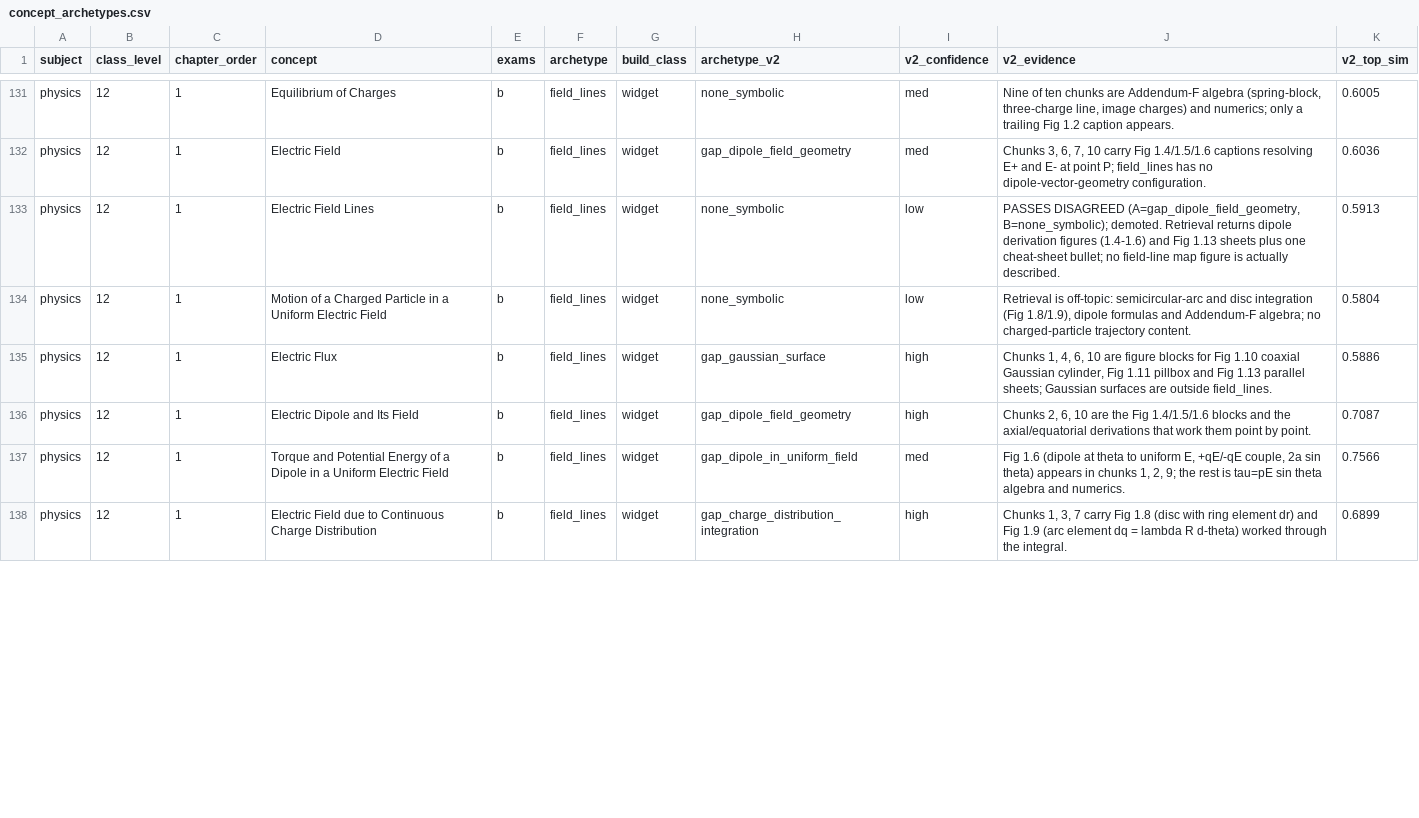
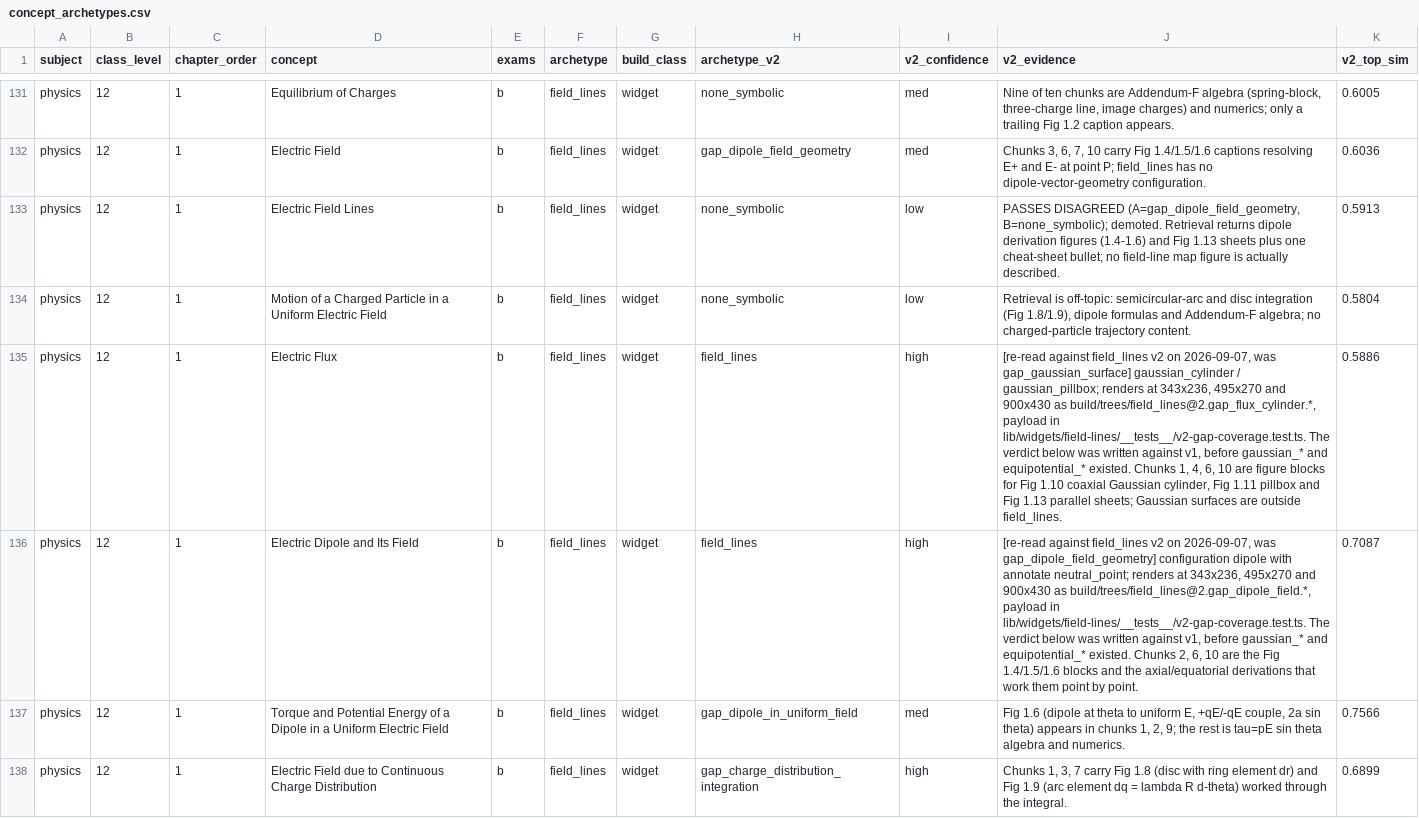
Before and after one commit to Raasikh/monk-learning-api, a CSV file: app/drona/concept_archetypes.csv, drawn as a sheet; only a part is shown, gaps mark what is left out; the diff covers the shown part only; the diff names each change by its address in the sheet, - before the commit and + after, or states it on an @@ line.

```diff
--- a/app/drona/concept_archetypes.csv
+++ b/app/drona/concept_archetypes.csv
-H135 (archetype_v2): gap_gaussian_surface
+H135 (archetype_v2): field_lines
-J135 (v2_evidence): Chunks 1,…
+J135 (v2_evidence): [re-read against field_lines v2 on 2026-09-07, was gap_gaussian_surface] gaussian_cylinder / gaussian_pillbox; renders at 343x236, 495x270 and 900x430 as build/trees/field_lines@2.gap_flux_cylinder.*, payload in lib/widgets/field-lines/__tests__/v2-gap-coverage.test.ts. The verdict below was written against v1, before gaussian_* and equipotential_* existed. Chunks 1,…
-H136 (archetype_v2): gap_dipole_field_geometry
+H136 (archetype_v2): field_lines
-J136 (v2_evidence): Chunks 2,…
+J136 (v2_evidence): [re-read against field_lines v2 on 2026-09-07, was gap_dipole_field_geometry] configuration dipole with annotate neutral_point; renders at 343x236, 495x270 and 900x430 as build/trees/field_lines@2.gap_dipole_field.*, payload in lib/widgets/field-lines/__tests__/v2-gap-coverage.test.ts. The verdict below was written against v1, before gaussian_* and equipotential_* existed. Chunks 2,…
```
Also changed, not shown: 4 edited cells elsewhere in this file, 2 other files.
